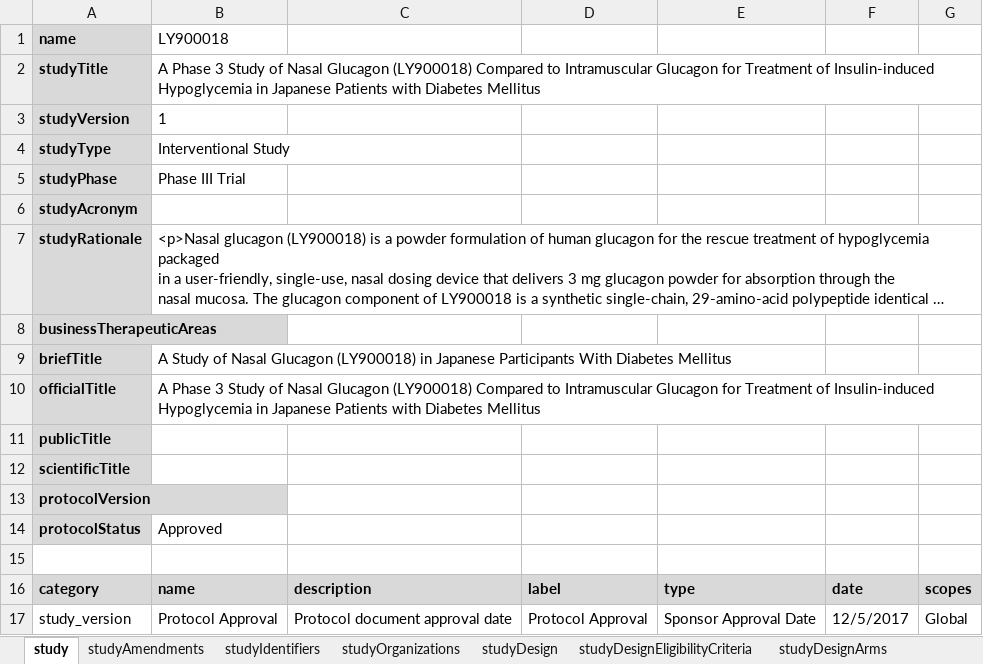
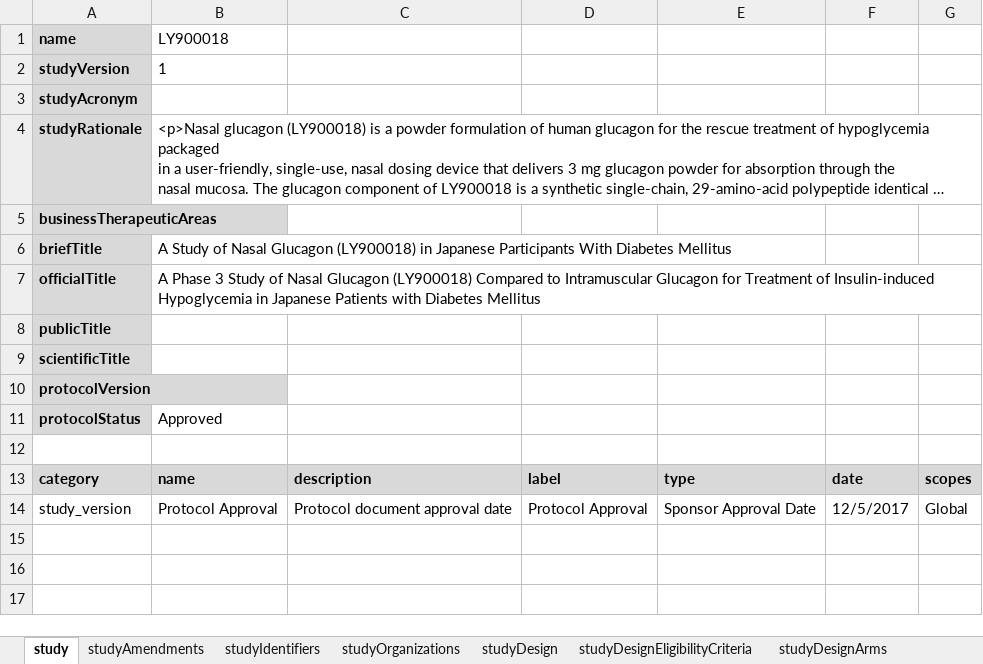
Before and after one commit to data4knowledge/usdm_data, an Excel workbook: source_data/protocols/EliLilly_NCT03421379_Diabetes/EliLilly_NCT03421379_Diabetes.xlsx, sheet study, drawn as a sheet; long unchanged cells end in …; values as stored, in another font and other column widths than the file's, no borders; the diff names each change by its address in the sheet, - before the commit and + after, or states it on an @@ line.

```diff
--- a/source_data/protocols/EliLilly_NCT03421379_Diabetes/EliLilly_NCT03421379_Diabetes.xlsx (sheet study)
+++ b/source_data/protocols/EliLilly_NCT03421379_Diabetes/EliLilly_NCT03421379_Diabetes.xlsx (sheet study)
-row 2: studyTitle | A Phase 3 Study of Nasal Glucagon (LY900018) Compared to Intramuscular Glucagon for Treatment of Insulin-induced Hypoglycemia in Japanese Patients with Diabetes Mellitus
-row 4: studyType | Interventional Study
-row 5: studyPhase | Phase III Trial
```
Also changed, not shown: sheet studyDesign, source_data/protocols/Alexion_NCT04573309_Wilsons/Alexion_NCT04573309_Wilsons.xlsx, source_data/protocols/CDISC_Pilot/CDISC_Pilot_Study.xlsx, 16 other files.
